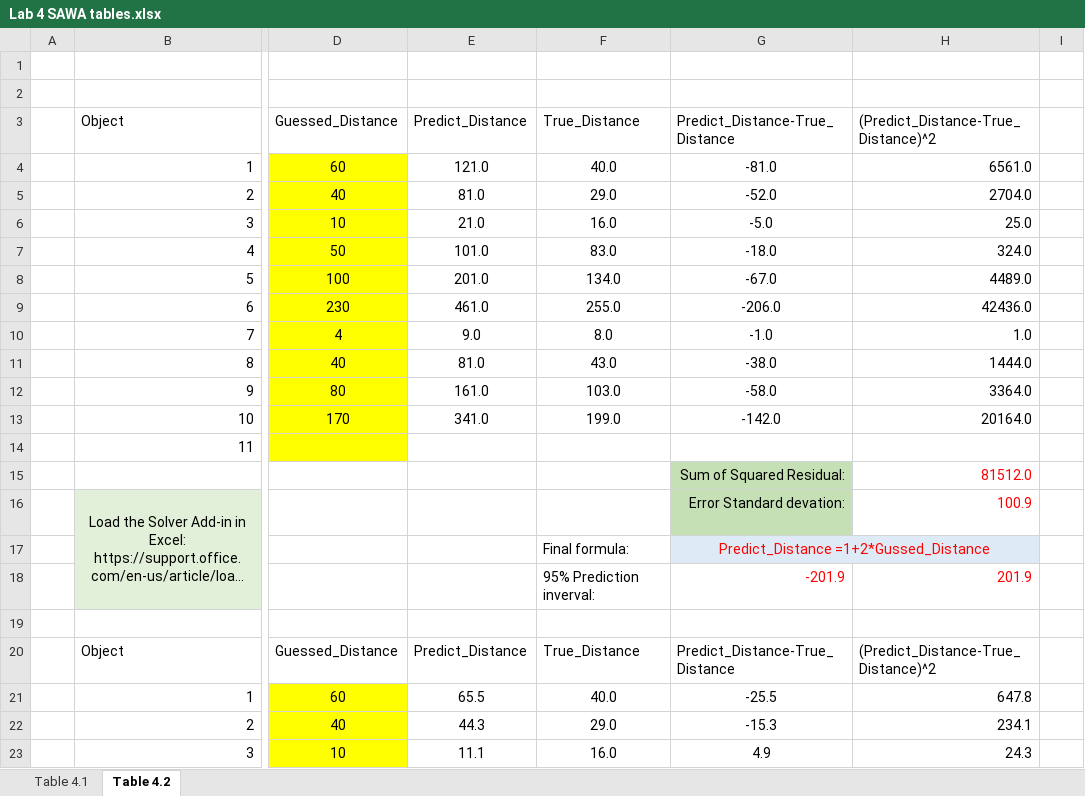
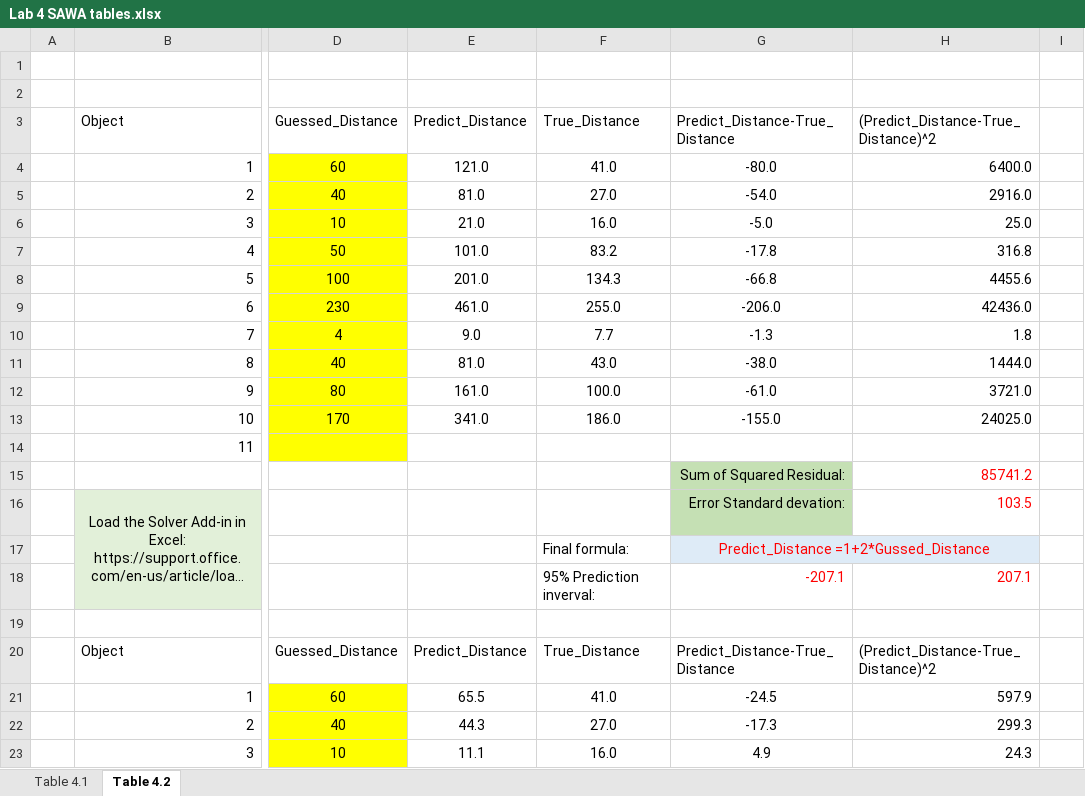
Before and after one commit to Shanlearning/Stat-201-teaching, an Excel workbook: Lab4/Lab 4 SAWA tables.xlsx, sheet Table 4.2, drawn as a sheet; only a part is shown, gaps mark what is left out; long unchanged cells end in …; values as stored, in another font and other column widths than the file's, no borders; charts and pictures not drawn; removed rows and columns are numbered as before the commit, all else as after; rows hold the shown columns only; the diff covers the shown part only; the diff names each change by its address in the sheet, - before the commit and + after, or states it on an @@ line.

Commit message:
Add files via upload

```diff
--- a/Lab4/Lab 4 SAWA tables.xlsx (sheet Table 4.2)
+++ b/Lab4/Lab 4 SAWA tables.xlsx (sheet Table 4.2)
-F4: 40.0
+F4: 41.0
-G4: -81.0
+G4: -80.0
-H4: 6561.0
+H4: 6400.0
-F5: 29.0
+F5: 27.0
-G5: -52.0
+G5: -54.0
-H5: 2704.0
+H5: 2916.0
-F7: 83.0
+F7: 83.2
-G7: -18.0
+G7: -17.8
-H7: 324.0
+H7: 316.8
-F8: 134.0
+F8: 134.3
-G8: -67.0
+G8: -66.8
-H8: 4489.0
+H8: 4455.6
-F10: 8.0
+F10: 7.7
-G10: -1.0
+G10: -1.3
-H10: 1.0
+H10: 1.8
-F12: 103.0
+F12: 100.0
-G12: -58.0
+G12: -61.0
-H12: 3364.0
+H12: 3721.0
-F13: 199.0
+F13: 186.0
-G13: -142.0
+G13: -155.0
-H13: 20164.0
+H13: 24025.0
-H15: 81512.0
+H15: 85741.2
-H16: 100.9
+H16: 103.5
-row 18:  |  |  |  | 95% Prediction inverval: | -201.9 | 201.9
+row 18:  |  |  |  | 95% Prediction inverval: | -207.1 | 207.1
-F21: 40.0
+F21: 41.0
-G21: -25.5
+G21: -24.5
-H21: 647.8
+H21: 597.9
-F22: 29.0
+F22: 27.0
-G22: -15.3
+G22: -17.3
-H22: 234.1
+H22: 299.3
```
Also changed, not shown: 1 added row, 1 removed row and 17 edited cells elsewhere in this sheet, sheet Table 4.1, charts or pictures.
